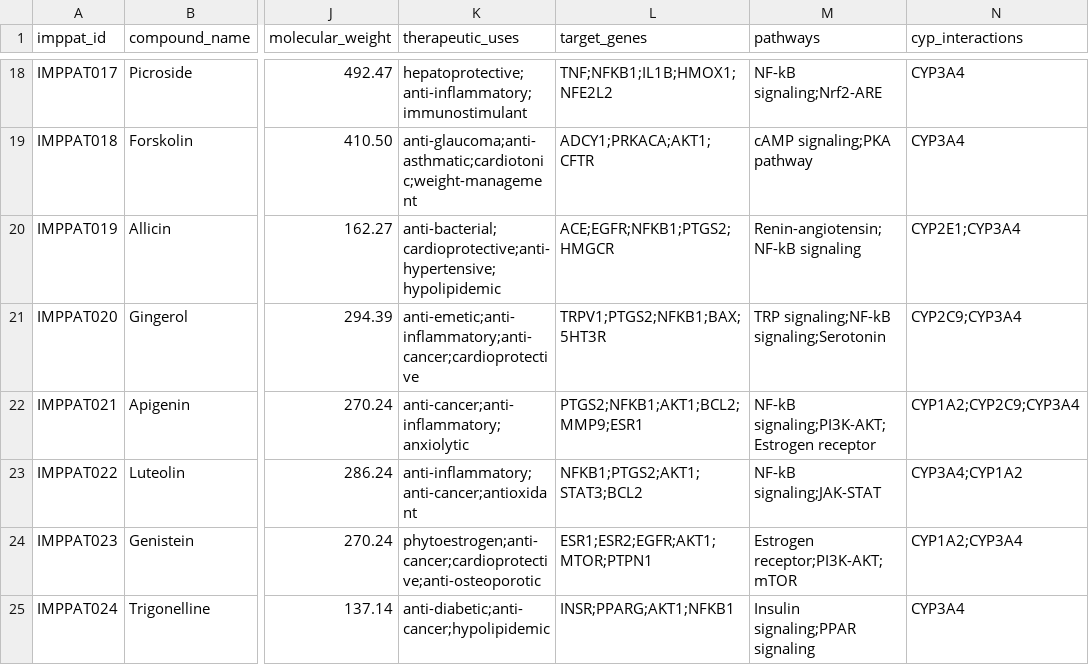
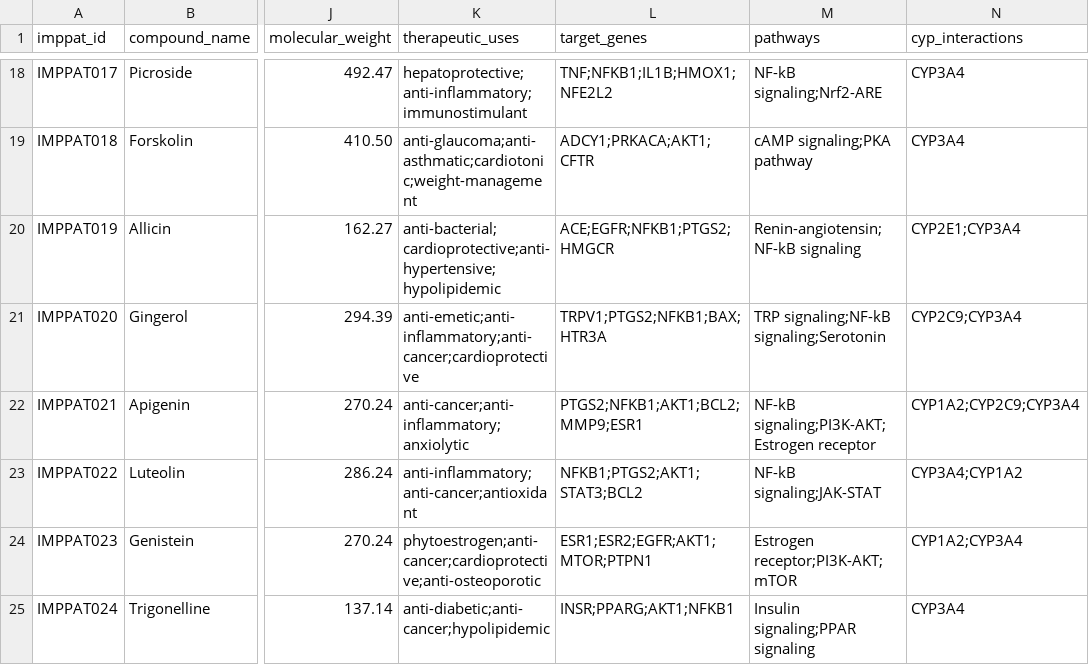
Before and after one commit to shailesh2790/bioreason-india, a CSV file: api/data/imppat_curated.csv, drawn as a sheet; only a part is shown, gaps mark what is left out; the diff names each change by its address in the sheet, - before the commit and + after, or states it on an @@ line.

```diff
--- a/api/data/imppat_curated.csv
+++ b/api/data/imppat_curated.csv
-L21 (target_genes): TRPV1;PTGS2;NFKB1;BAX;5HT3R
+L21 (target_genes): TRPV1;PTGS2;NFKB1;BAX;HTR3A
```
Also changed, not shown: 2 other files.
